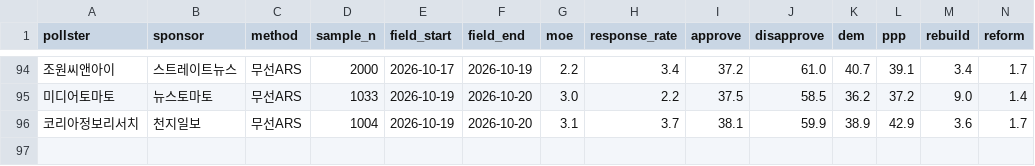
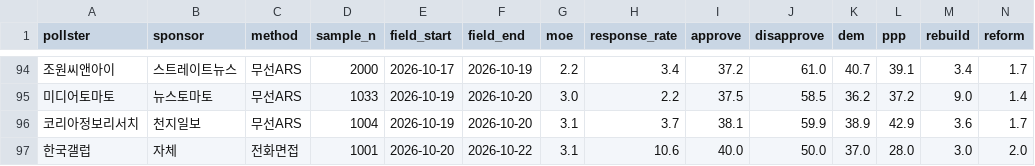
Before and after one commit to baebong3/poll-trend, a CSV file: data/polls.csv, drawn as a sheet; only a part is shown, gaps mark what is left out; rows hold the shown columns only; the diff names each change by its address in the sheet, - before the commit and + after, or states it on an @@ line.

Commit message:
여론조사 자동 갱신: 신규 1건 (2026-10-23)

```diff
--- a/data/polls.csv
+++ b/data/polls.csv
+row 97: 한국갤럽 | 자체 | 전화면접 | 1001 | 2026-10-20 | 2026-10-22 | 3.1 | 10.6 | 40.0 | 50.0 | 37.0 | 28.0 | 3.0 | 2.0
```
